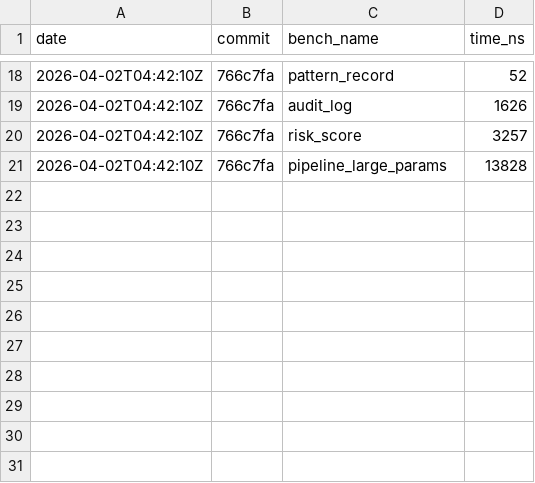
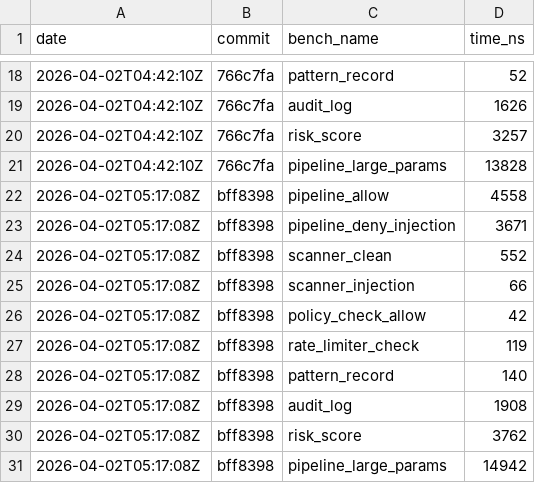
Before and after one commit to MacCracken/t-ron, a CSV file: benches/history.csv, drawn as a sheet; only a part is shown, gaps mark what is left out; the diff names each change by its address in the sheet, - before the commit and + after, or states it on an @@ line.

```diff
--- a/benches/history.csv
+++ b/benches/history.csv
+row 22: 2026-04-02T05:17:08Z | bff8398 | pipeline_allow | 4558
+row 23: 2026-04-02T05:17:08Z | bff8398 | pipeline_deny_injection | 3671
+row 24: 2026-04-02T05:17:08Z | bff8398 | scanner_clean | 552
+row 25: 2026-04-02T05:17:08Z | bff8398 | scanner_injection | 66
+row 26: 2026-04-02T05:17:08Z | bff8398 | policy_check_allow | 42
+row 27: 2026-04-02T05:17:08Z | bff8398 | rate_limiter_check | 119
+row 28: 2026-04-02T05:17:08Z | bff8398 | pattern_record | 140
+row 29: 2026-04-02T05:17:08Z | bff8398 | audit_log | 1908
+row 30: 2026-04-02T05:17:08Z | bff8398 | risk_score | 3762
+row 31: 2026-04-02T05:17:08Z | bff8398 | pipeline_large_params | 14942
```
Also changed, not shown: 10 other files.
